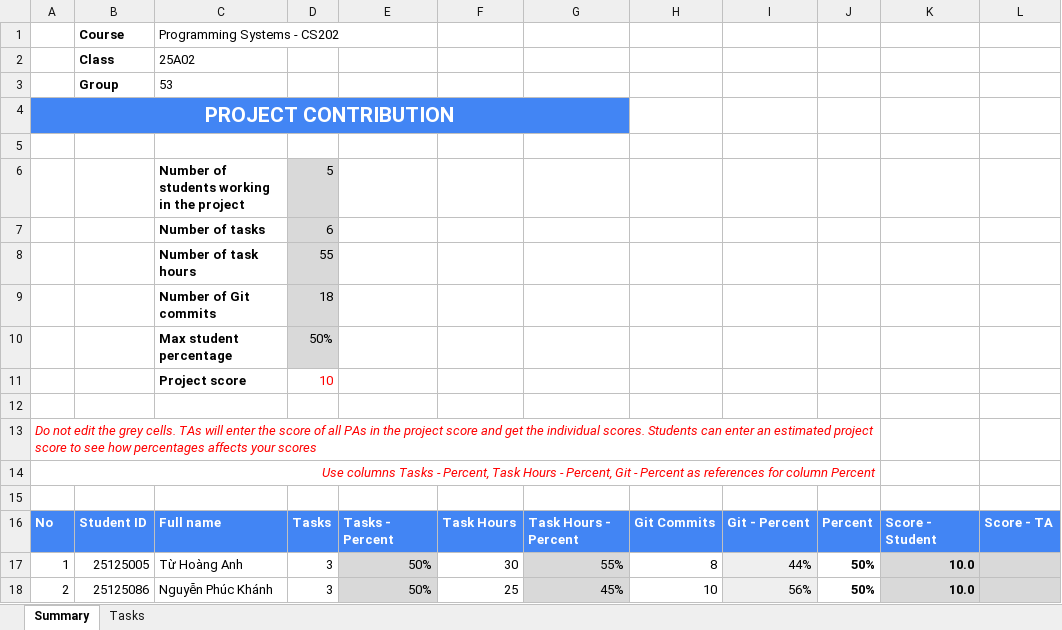
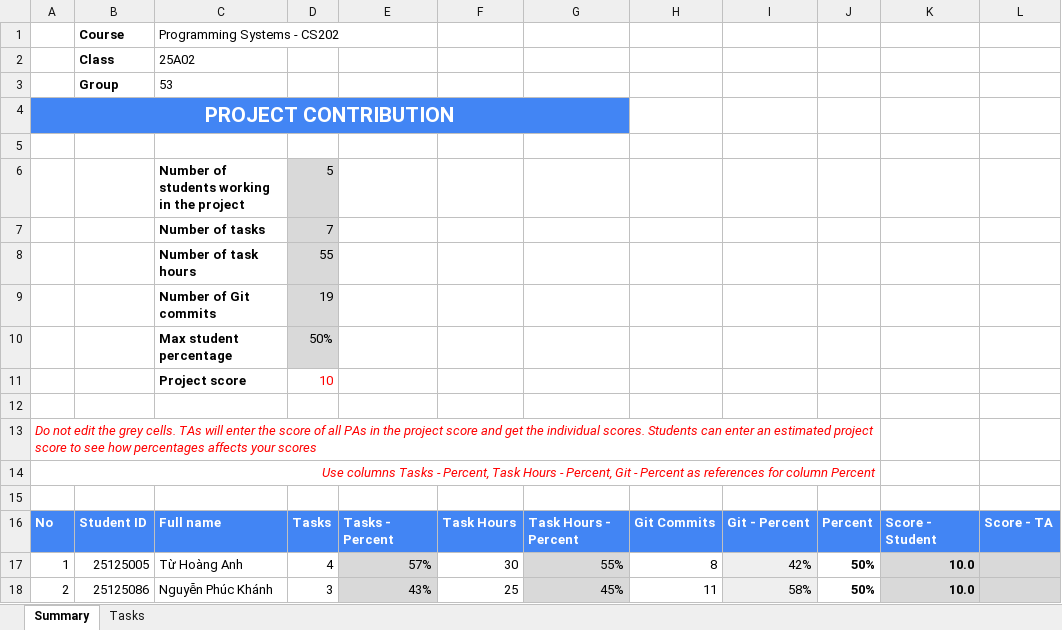
Before and after one commit to khanhf-ng820/CS202-Seminar, an Excel workbook: Submission/CS202-Group53-Seminar Evaluation.xlsx, sheet Summary, drawn as a sheet; values as stored, in another font and other column widths than the file's, no borders; charts and pictures not drawn; the diff names each change by its address in the sheet, - before the commit and + after, or states it on an @@ line.

Commit message:
minor changes

```diff
--- a/Submission/CS202-Group53-Seminar Evaluation.xlsx (sheet Summary)
+++ b/Submission/CS202-Group53-Seminar Evaluation.xlsx (sheet Summary)
-D7: 6
+D7: 7
-D9: 18
+D9: 19
-D17: 3
+D17: 4
-E17: 50%
+E17: 57%
-I17: 44%
+I17: 42%
-E18: 50%
+E18: 43%
-H18: 10
+H18: 11
-I18: 56%
+I18: 58%
```
